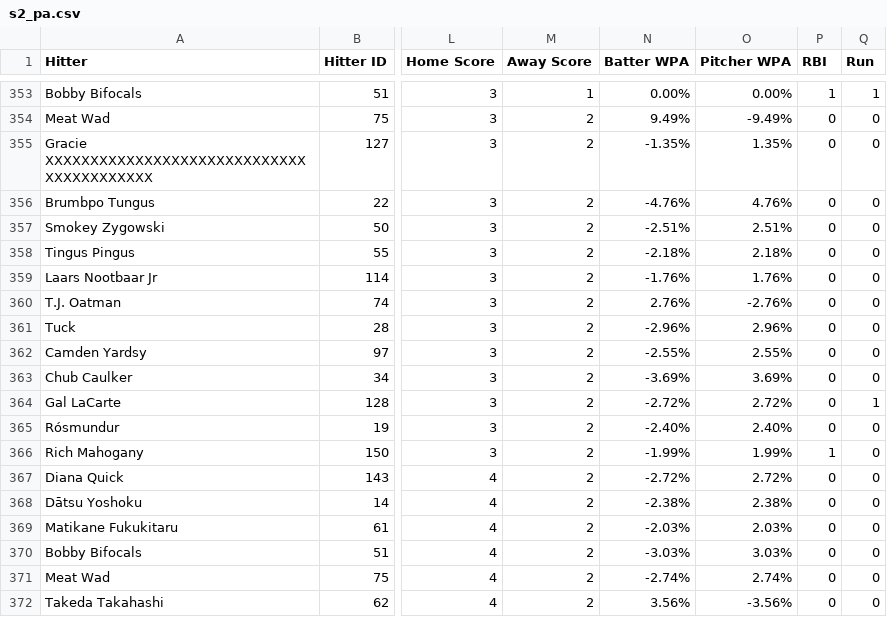
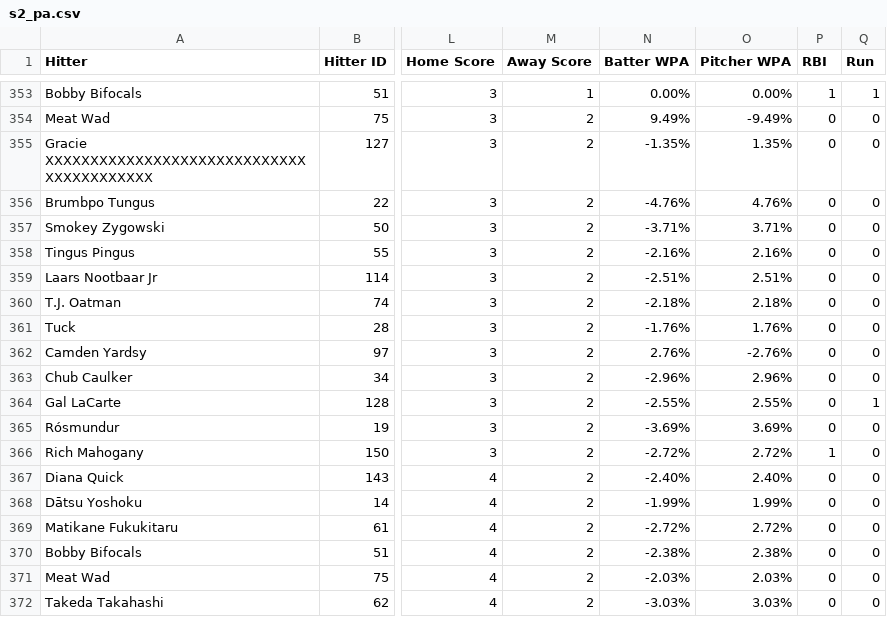
Before and after one commit to nathanc3331/gib-pitch-trend, a CSV file: data/s2_pa.csv, drawn as a sheet; only a part is shown, gaps mark what is left out; the diff covers the shown part only; the diff names each change by its address in the sheet, - before the commit and + after, or states it on an @@ line.

```diff
--- a/data/s2_pa.csv
+++ b/data/s2_pa.csv
-N357 (Batter WPA): -2.51%
+N357 (Batter WPA): -3.71%
-O357 (Pitcher WPA): 2.51%
+O357 (Pitcher WPA): 3.71%
-N358 (Batter WPA): -2.18%
+N358 (Batter WPA): -2.16%
-O358 (Pitcher WPA): 2.18%
+O358 (Pitcher WPA): 2.16%
-N359 (Batter WPA): -1.76%
+N359 (Batter WPA): -2.51%
-O359 (Pitcher WPA): 1.76%
+O359 (Pitcher WPA): 2.51%
-N360 (Batter WPA): 2.76%
+N360 (Batter WPA): -2.18%
-O360 (Pitcher WPA): -2.76%
+O360 (Pitcher WPA): 2.18%
-N361 (Batter WPA): -2.96%
+N361 (Batter WPA): -1.76%
-O361 (Pitcher WPA): 2.96%
+O361 (Pitcher WPA): 1.76%
-N362 (Batter WPA): -2.55%
+N362 (Batter WPA): 2.76%
-O362 (Pitcher WPA): 2.55%
+O362 (Pitcher WPA): -2.76%
-N363 (Batter WPA): -3.69%
+N363 (Batter WPA): -2.96%
-O363 (Pitcher WPA): 3.69%
+O363 (Pitcher WPA): 2.96%
-N364 (Batter WPA): -2.72%
+N364 (Batter WPA): -2.55%
-O364 (Pitcher WPA): 2.72%
+O364 (Pitcher WPA): 2.55%
-N365 (Batter WPA): -2.40%
+N365 (Batter WPA): -3.69%
-O365 (Pitcher WPA): 2.40%
+O365 (Pitcher WPA): 3.69%
-N366 (Batter WPA): -1.99%
+N366 (Batter WPA): -2.72%
-O366 (Pitcher WPA): 1.99%
+O366 (Pitcher WPA): 2.72%
-N367 (Batter WPA): -2.72%
+N367 (Batter WPA): -2.40%
-O367 (Pitcher WPA): 2.72%
+O367 (Pitcher WPA): 2.40%
-N368 (Batter WPA): -2.38%
+N368 (Batter WPA): -1.99%
-O368 (Pitcher WPA): 2.38%
+O368 (Pitcher WPA): 1.99%
-N369 (Batter WPA): -2.03%
+N369 (Batter WPA): -2.72%
-O369 (Pitcher WPA): 2.03%
+O369 (Pitcher WPA): 2.72%
-N370 (Batter WPA): -3.03%
+N370 (Batter WPA): -2.38%
-O370 (Pitcher WPA): 3.03%
+O370 (Pitcher WPA): 2.38%
-N371 (Batter WPA): -2.74%
+N371 (Batter WPA): -2.03%
-O371 (Pitcher WPA): 2.74%
+O371 (Pitcher WPA): 2.03%
-N372 (Batter WPA): 3.56%
+N372 (Batter WPA): -3.03%
-O372 (Pitcher WPA): -3.56%
+O372 (Pitcher WPA): 3.03%
```
Also changed, not shown: 2 added rows and 24 edited cells elsewhere in this file, 1 other file.
